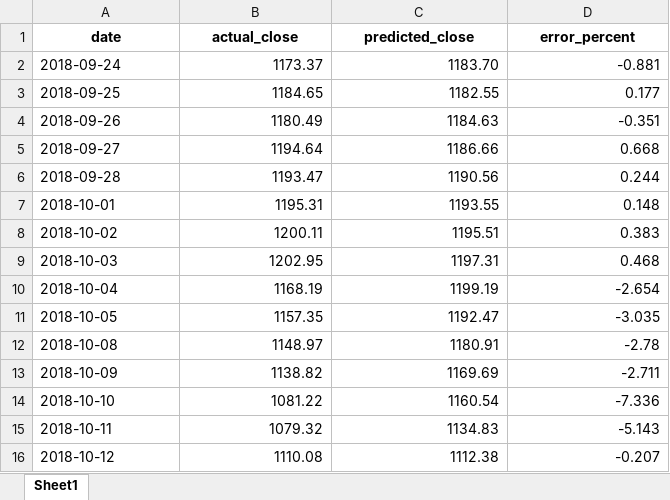
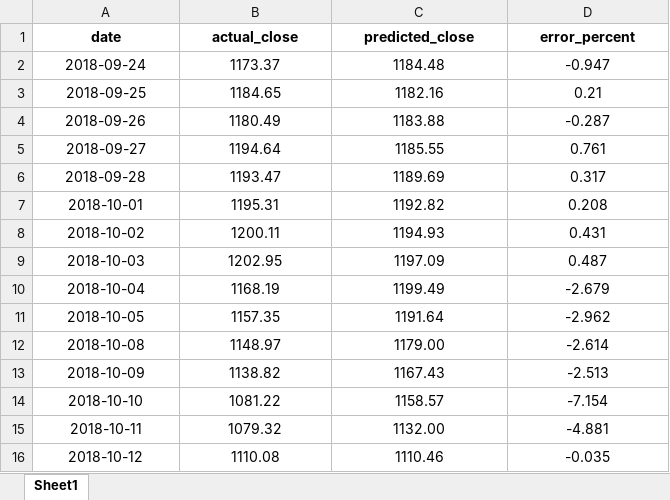
Before and after one commit to stock-price-project/stock_price_prediction, an Excel workbook: model/single_attr_pred_close_from_close/result.xlsx, sheet Sheet1, drawn as a sheet; only a part is shown; values as stored, in another font and other column widths than the file's, no borders; the diff covers the shown part only; the diff names each change by its address in the sheet, - before the commit and + after, or states it on an @@ line.

```diff
--- a/model/single_attr_pred_close_from_close/result.xlsx (sheet Sheet1)
+++ b/model/single_attr_pred_close_from_close/result.xlsx (sheet Sheet1)
-A2:A16 alignment: left
+A2:A16 alignment: center
-B2:D16 alignment: right
+B2:D16 alignment: center
-C2 (predicted_close): 1183.70
+C2 (predicted_close): 1184.48
-D2 (error_percent): -0.881
+D2 (error_percent): -0.947
-C3 (predicted_close): 1182.55
+C3 (predicted_close): 1182.16
-D3 (error_percent): 0.177
+D3 (error_percent): 0.21
-C4 (predicted_close): 1184.63
+C4 (predicted_close): 1183.88
-D4 (error_percent): -0.351
+D4 (error_percent): -0.287
-C5 (predicted_close): 1186.66
+C5 (predicted_close): 1185.55
-D5 (error_percent): 0.668
+D5 (error_percent): 0.761
-C6 (predicted_close): 1190.56
+C6 (predicted_close): 1189.69
-D6 (error_percent): 0.244
+D6 (error_percent): 0.317
-C7 (predicted_close): 1193.55
+C7 (predicted_close): 1192.82
-D7 (error_percent): 0.148
+D7 (error_percent): 0.208
-C8 (predicted_close): 1195.51
+C8 (predicted_close): 1194.93
-D8 (error_percent): 0.383
+D8 (error_percent): 0.431
-C9 (predicted_close): 1197.31
+C9 (predicted_close): 1197.09
-D9 (error_percent): 0.468
+D9 (error_percent): 0.487
-C10 (predicted_close): 1199.19
+C10 (predicted_close): 1199.49
-D10 (error_percent): -2.654
+D10 (error_percent): -2.679
-C11 (predicted_close): 1192.47
+C11 (predicted_close): 1191.64
-D11 (error_percent): -3.035
+D11 (error_percent): -2.962
-C12 (predicted_close): 1180.91
+C12 (predicted_close): 1179.00
-D12 (error_percent): -2.78
+D12 (error_percent): -2.614
-C13 (predicted_close): 1169.69
+C13 (predicted_close): 1167.43
-D13 (error_percent): -2.711
+D13 (error_percent): -2.513
-C14 (predicted_close): 1160.54
+C14 (predicted_close): 1158.57
-D14 (error_percent): -7.336
+D14 (error_percent): -7.154
-C15 (predicted_close): 1134.83
+C15 (predicted_close): 1132.00
-D15 (error_percent): -5.143
+D15 (error_percent): -4.881
-C16 (predicted_close): 1112.38
+C16 (predicted_close): 1110.46
-D16 (error_percent): -0.207
+D16 (error_percent): -0.035
```
Also changed, not shown: 66 added rows, 172 edited cells and cell formats elsewhere in this sheet, model/final_model_pred_close/result.xlsx, model/final_model_pred_open/result.xlsx, 29 other files.
